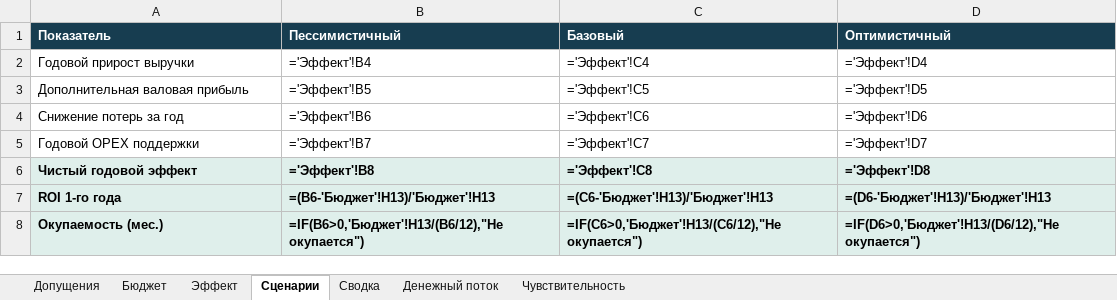
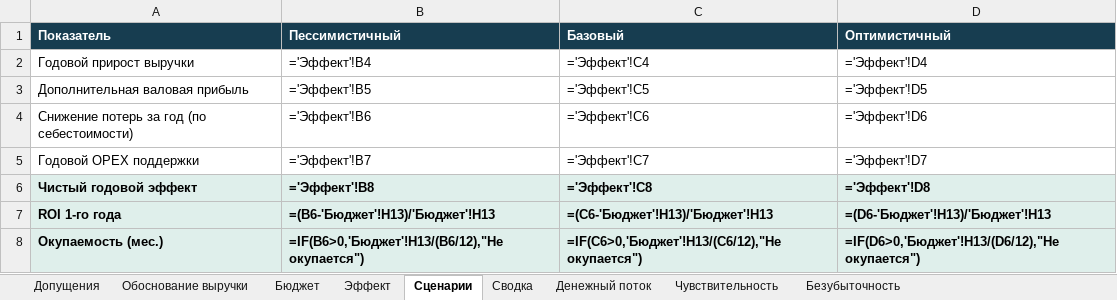
Before and after one commit to madiyar-abi/hackit, an Excel workbook: finance/financial-model.xlsx, sheet Сценарии, drawn as a sheet; values as stored, in another font and other column widths than the file's, no borders; formulas without a stored value are shown as written; the diff names each change by its address in the sheet, - before the commit and + after, or states it on an @@ line.

```diff
--- a/finance/financial-model.xlsx (sheet Сценарии)
+++ b/finance/financial-model.xlsx (sheet Сценарии)
+sheet tab: Обоснование выручки
+sheet tab: Безубыточность
-A4 (Показатель): Снижение потерь за год
+A4 (Показатель): Снижение потерь за год (по себестоимости)
```
Also changed, not shown: sheet Эффект, sheet Допущения, 6 other files.
